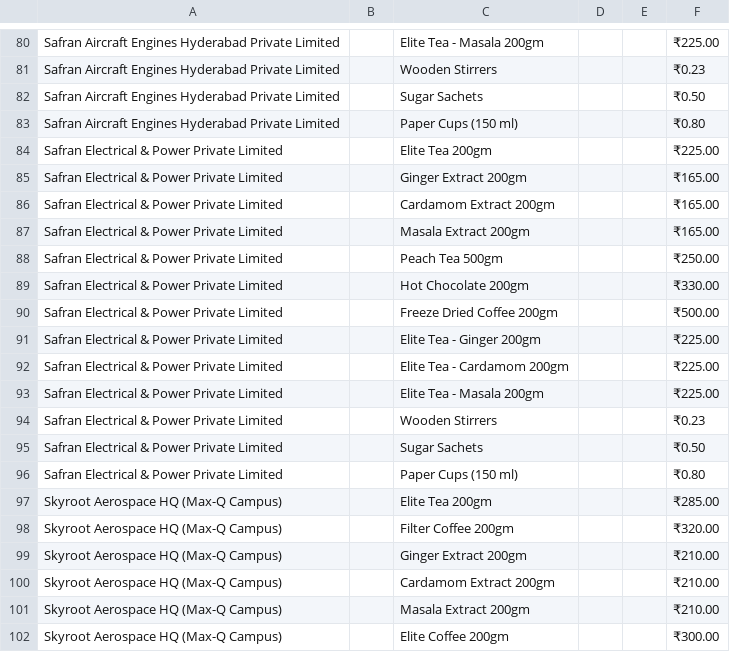
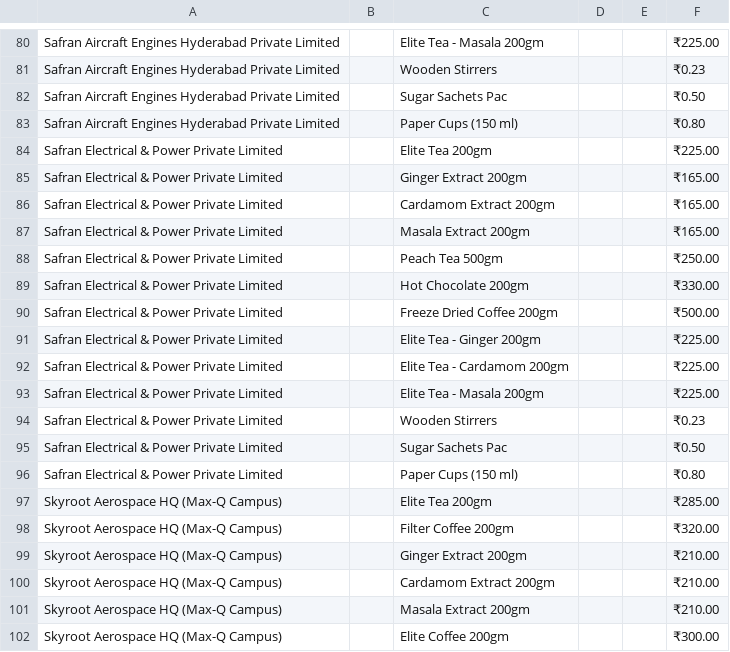
Before and after one commit to 1272Sk/s4invoice-generator, a CSV file: company_pricing.csv, drawn as a sheet; only a part is shown, gaps mark what is left out.

Commit message:
Products file and company pricing have been updated again

```diff
--- a/company_pricing.csv
+++ b/company_pricing.csv
@@ -81,3 +81,3 @@ Safran Aircraft Engines Hyderabad Private Limited,,Elite Tea - Masala 200gm,,,
 Safran Aircraft Engines Hyderabad Private Limited,,Wooden Stirrers,,,₹0.23
-Safran Aircraft Engines Hyderabad Private Limited,,Sugar Sachets,,,₹0.50
+Safran Aircraft Engines Hyderabad Private Limited,,Sugar Sachets Pac,,,₹0.50
 Safran Aircraft Engines Hyderabad Private Limited,,Paper Cups (150 ml),,,₹0.80
@@ -94,3 +94,3 @@ Safran Electrical & Power Private Limited,,Elite Tea - Masala 200gm,,,₹225.00
 Safran Electrical & Power Private Limited,,Wooden Stirrers,,,₹0.23
-Safran Electrical & Power Private Limited,,Sugar Sachets,,,₹0.50
+Safran Electrical & Power Private Limited,,Sugar Sachets Pac,,,₹0.50
 Safran Electrical & Power Private Limited,,Paper Cups (150 ml),,,₹0.80
```
Also changed, not shown: products.csv.
